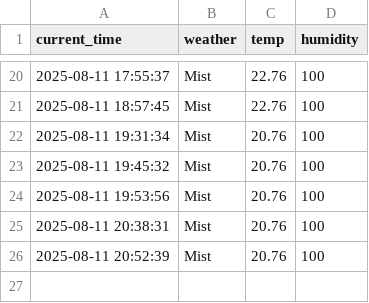
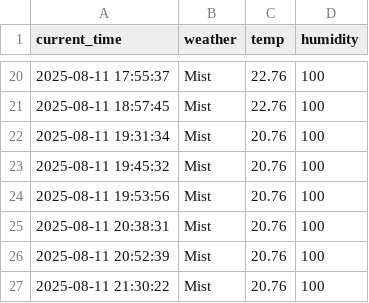
Before and after one commit to junhoe999/weather, a CSV file: seoul_weather.csv, drawn as a sheet; only a part is shown, gaps mark what is left out.

```diff
--- a/seoul_weather.csv
+++ b/seoul_weather.csv
@@ -26 +26,2 @@ current_time,weather,temp,humidity
 2025-08-11 20:52:39,Mist,20.76,100
+2025-08-11 21:30:22,Mist,20.76,100
```
